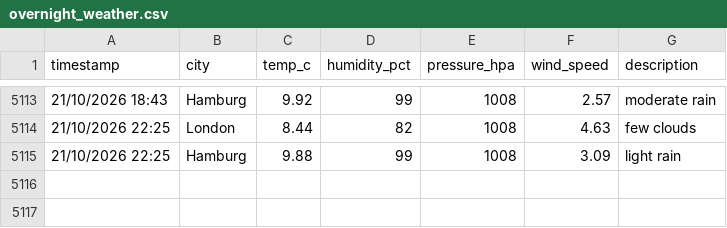
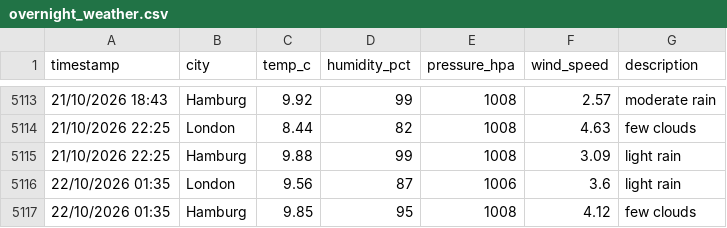
Before and after one commit to vulevu228/WeatherTracker, a CSV file: overnight_weather.csv, drawn as a sheet; only a part is shown, gaps mark what is left out; the diff names each change by its address in the sheet, - before the commit and + after, or states it on an @@ line.

Commit message:
update data

```diff
--- a/overnight_weather.csv
+++ b/overnight_weather.csv
+row 5116: 22/10/2026 01:35 | London | 9.56 | 87 | 1006 | 3.6 | light rain
+row 5117: 22/10/2026 01:35 | Hamburg | 9.85 | 95 | 1008 | 4.12 | few clouds
```
